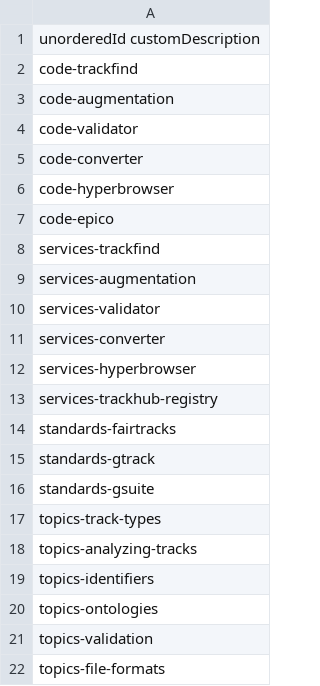
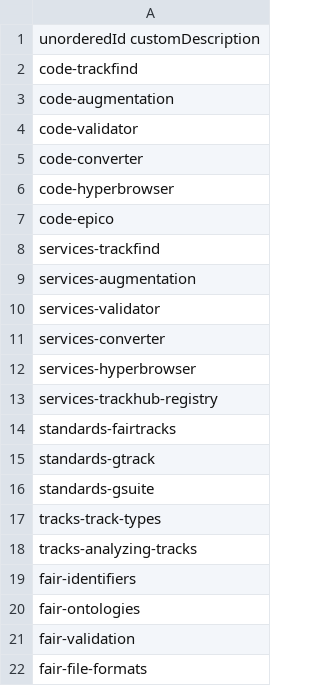
Before and after one commit to fairtracks/fairtracks.net, a CSV file: content/data/sections/relevant-sections-for-usertypes/relevant-sections-for-developers.csv, drawn as a sheet.

```diff
--- a/content/data/sections/relevant-sections-for-usertypes/relevant-sections-for-developers.csv
+++ b/content/data/sections/relevant-sections-for-usertypes/relevant-sections-for-developers.csv
@@ -16,7 +16,7 @@ standards-gtrack
 standards-gsuite
-topics-track-types
-topics-analyzing-tracks
-topics-identifiers
-topics-ontologies
-topics-validation
-topics-file-formats
+tracks-track-types
+tracks-analyzing-tracks
+fair-identifiers
+fair-ontologies
+fair-validation
+fair-file-formats
```
Also changed, not shown: content/data/sections/relevant-sections-for-usertypes/relevant-sections-for-data-providers.csv, content/data/sections/relevant-sections-for-usertypes/relevant-sections-for-end-users.csv, 36 other files.
